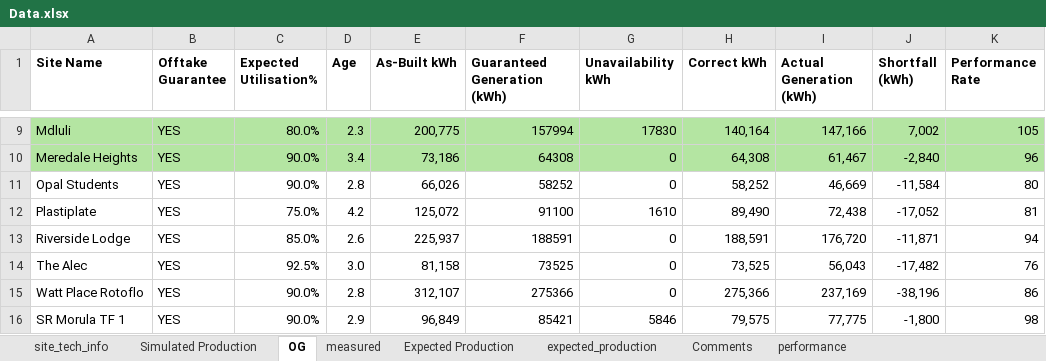
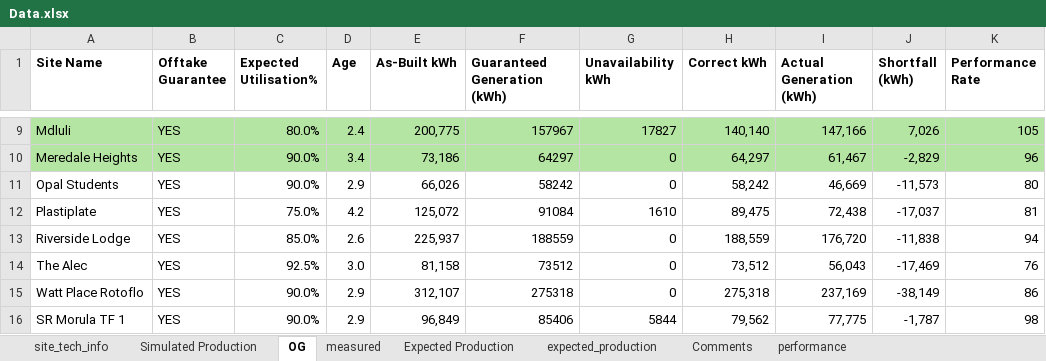
Before and after one commit to MathakgaleMohale/Performance-Review, an Excel workbook: Data.xlsx, sheet OG, drawn as a sheet; only a part is shown, gaps mark what is left out; values as stored, in another font and other column widths than the file's, no borders; table styles not drawn; the diff covers the shown part only; the diff names each change by its address in the sheet, - before the commit and + after, or states it on an @@ line.

```diff
--- a/Data.xlsx (sheet OG)
+++ b/Data.xlsx (sheet OG)
-D9 (Age): 2.3
+D9 (Age): 2.4
-F9 (Guaranteed Generation (kWh)): 157994
+F9 (Guaranteed Generation (kWh)): 157967
-G9 (Unavailability kWh): 17830
+G9 (Unavailability kWh): 17827
-H9 (Correct kWh): 140,164
+H9 (Correct kWh): 140,140
-J9 (Shortfall (kWh)): 7,002
+J9 (Shortfall (kWh)): 7,026
-F10 (Guaranteed Generation (kWh)): 64308
+F10 (Guaranteed Generation (kWh)): 64297
-H10 (Correct kWh): 64,308
+H10 (Correct kWh): 64,297
-J10 (Shortfall (kWh)): -2,840
+J10 (Shortfall (kWh)): -2,829
-D11 (Age): 2.8
+D11 (Age): 2.9
-F11 (Guaranteed Generation (kWh)): 58252
+F11 (Guaranteed Generation (kWh)): 58242
-H11 (Correct kWh): 58,252
+H11 (Correct kWh): 58,242
-J11 (Shortfall (kWh)): -11,584
+J11 (Shortfall (kWh)): -11,573
-F12 (Guaranteed Generation (kWh)): 91100
+F12 (Guaranteed Generation (kWh)): 91084
-H12 (Correct kWh): 89,490
+H12 (Correct kWh): 89,475
-J12 (Shortfall (kWh)): -17,052
+J12 (Shortfall (kWh)): -17,037
-F13 (Guaranteed Generation (kWh)): 188591
+F13 (Guaranteed Generation (kWh)): 188559
-H13 (Correct kWh): 188,591
+H13 (Correct kWh): 188,559
-J13 (Shortfall (kWh)): -11,871
+J13 (Shortfall (kWh)): -11,838
-F14 (Guaranteed Generation (kWh)): 73525
+F14 (Guaranteed Generation (kWh)): 73512
-H14 (Correct kWh): 73,525
+H14 (Correct kWh): 73,512
-J14 (Shortfall (kWh)): -17,482
+J14 (Shortfall (kWh)): -17,469
-D15 (Age): 2.8
+D15 (Age): 2.9
-F15 (Guaranteed Generation (kWh)): 275366
+F15 (Guaranteed Generation (kWh)): 275318
-H15 (Correct kWh): 275,366
+H15 (Correct kWh): 275,318
-J15 (Shortfall (kWh)): -38,196
+J15 (Shortfall (kWh)): -38,149
-F16 (Guaranteed Generation (kWh)): 85421
+F16 (Guaranteed Generation (kWh)): 85406
-G16 (Unavailability kWh): 5846
+G16 (Unavailability kWh): 5844
-H16 (Correct kWh): 79,575
+H16 (Correct kWh): 79,562
-J16 (Shortfall (kWh)): -1,800
+J16 (Shortfall (kWh)): -1,787
```
Also changed, not shown: 63 edited cells elsewhere in this sheet, sheet site_tech_info, sheet performance, sheet measured, hidden cells, 4 other files.
